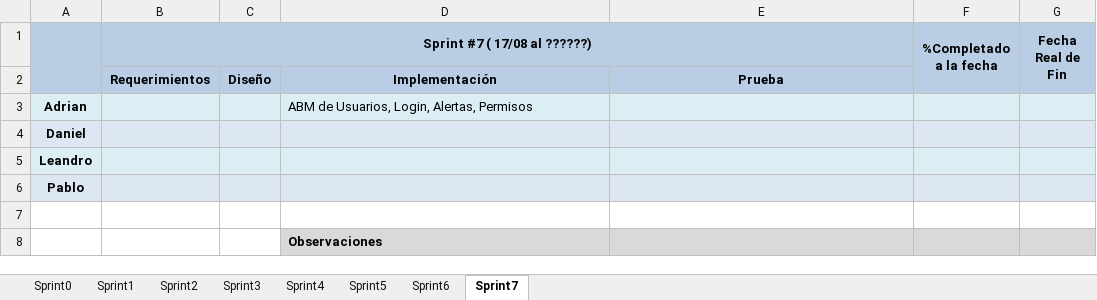
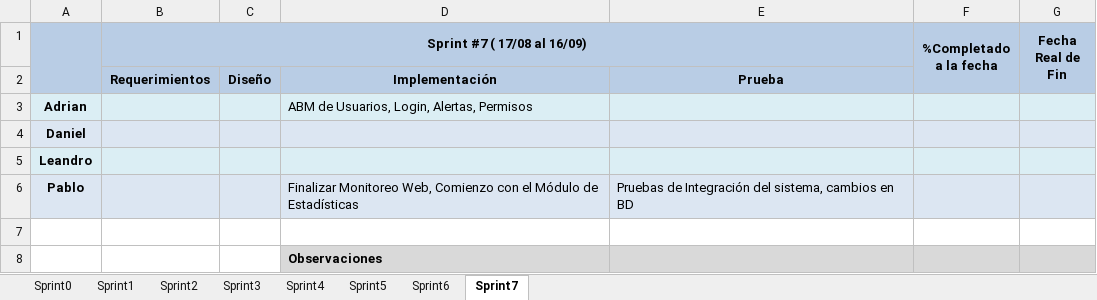
Before and after one commit to gsenergin/hydro2011, an Excel workbook: Informes/TP Anual 2/Sprints.xlsx, sheet Sprint7, drawn as a sheet; values as stored, in another font and other column widths than the file's, no borders; conditional formats not drawn; the diff names each change by its address in the sheet, - before the commit and + after, or states it on an @@ line.

```diff
--- a/Informes/TP Anual 2/Sprints.xlsx (sheet Sprint7)
+++ b/Informes/TP Anual 2/Sprints.xlsx (sheet Sprint7)
-B1: Sprint #7 ( 17/08 al ??????)
+B1: Sprint #7 ( 17/08 al 16/09)
-D6: (empty)
+D6: Finalizar Monitoreo Web, Comienzo con el Módulo de Estadísticas
-E6: (empty)
+E6: Pruebas de Integración del sistema, cambios en BD
```
Also changed, not shown: sheet Sprint6, 2 other files.
